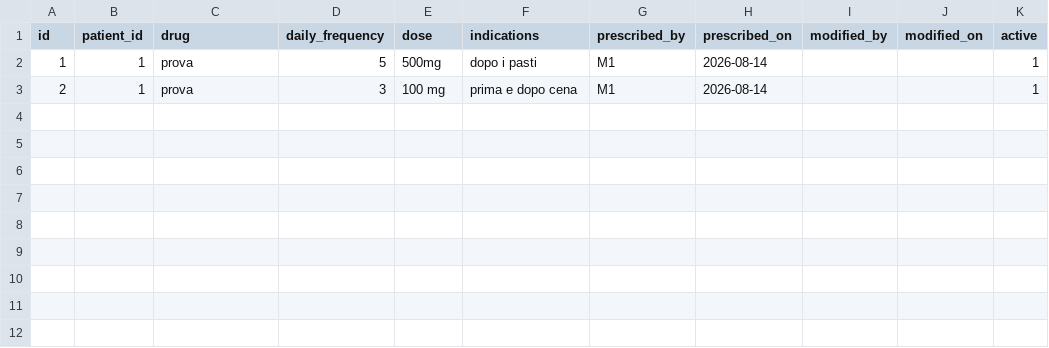
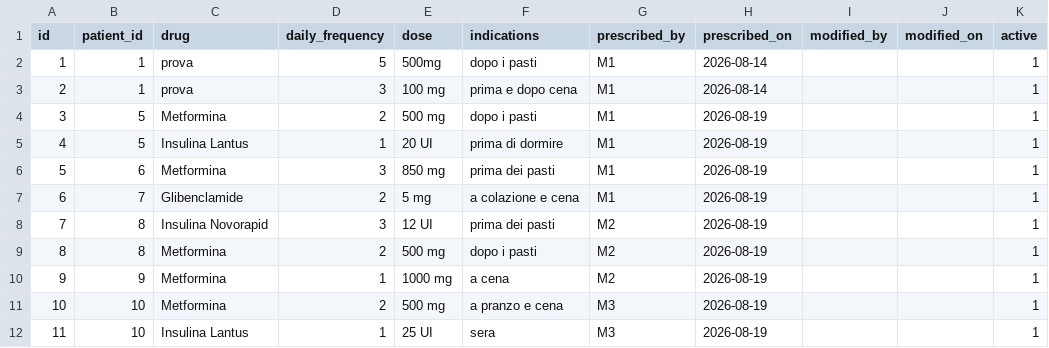
Before and after one commit to PaoloFer/SWE-uni_project, a CSV file: Backend/data/therapies.csv, drawn as a sheet; the diff names each change by its address in the sheet, - before the commit and + after, or states it on an @@ line.

```diff
--- a/Backend/data/therapies.csv
+++ b/Backend/data/therapies.csv
+row 4: 3 | 5 | Metformina | 2 | 500 mg | dopo i pasti | M1 | 2026-08-19 |  |  | 1
+row 5: 4 | 5 | Insulina Lantus | 1 | 20 UI | prima di dormire | M1 | 2026-08-19 |  |  | 1
+row 6: 5 | 6 | Metformina | 3 | 850 mg | prima dei pasti | M1 | 2026-08-19 |  |  | 1
+row 7: 6 | 7 | Glibenclamide | 2 | 5 mg | a colazione e cena | M1 | 2026-08-19 |  |  | 1
+row 8: 7 | 8 | Insulina Novorapid | 3 | 12 UI | prima dei pasti | M2 | 2026-08-19 |  |  | 1
+row 9: 8 | 8 | Metformina | 2 | 500 mg | dopo i pasti | M2 | 2026-08-19 |  |  | 1
+row 10: 9 | 9 | Metformina | 1 | 1000 mg | a cena | M2 | 2026-08-19 |  |  | 1
+row 11: 10 | 10 | Metformina | 2 | 500 mg | a pranzo e cena | M3 | 2026-08-19 |  |  | 1
+row 12: 11 | 10 | Insulina Lantus | 1 | 25 UI | sera | M3 | 2026-08-19 |  |  | 1
```
Also changed, not shown: Backend/data/glicemia.csv, Backend/data/users.csv, 24 other files.
